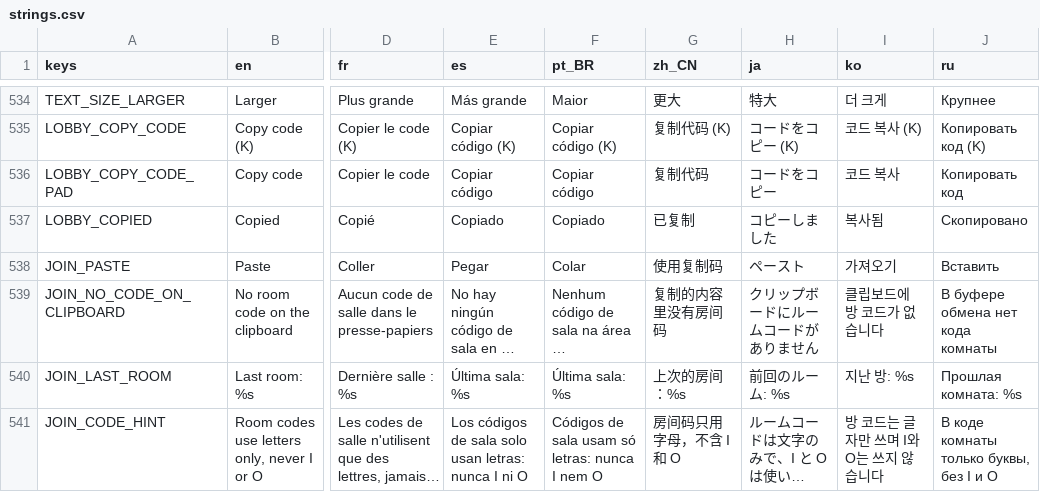
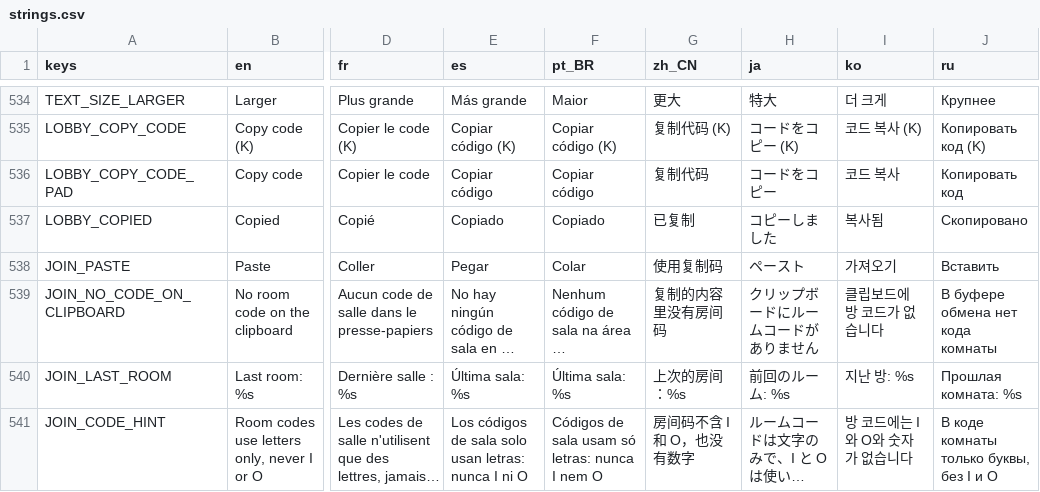
Before and after one commit to tkneeland/pickfight, a CSV file: translations/strings.csv, drawn as a sheet; only a part is shown, gaps mark what is left out; long unchanged cells end in …; the diff names each change by its address in the sheet, - before the commit and + after, or states it on an @@ line.

```diff
--- a/translations/strings.csv
+++ b/translations/strings.csv
-G541 (zh_CN): 房间码只用字母，不含 I 和 O
+G541 (zh_CN): 房间码不含 I 和 O，也没有数字
-I541 (ko): 방 코드는 글자만 쓰며 I와 O는 쓰지 않습니다
+I541 (ko): 방 코드에는 I와 O와 숫자가 없습니다
```
Also changed, not shown: 2 other files.
